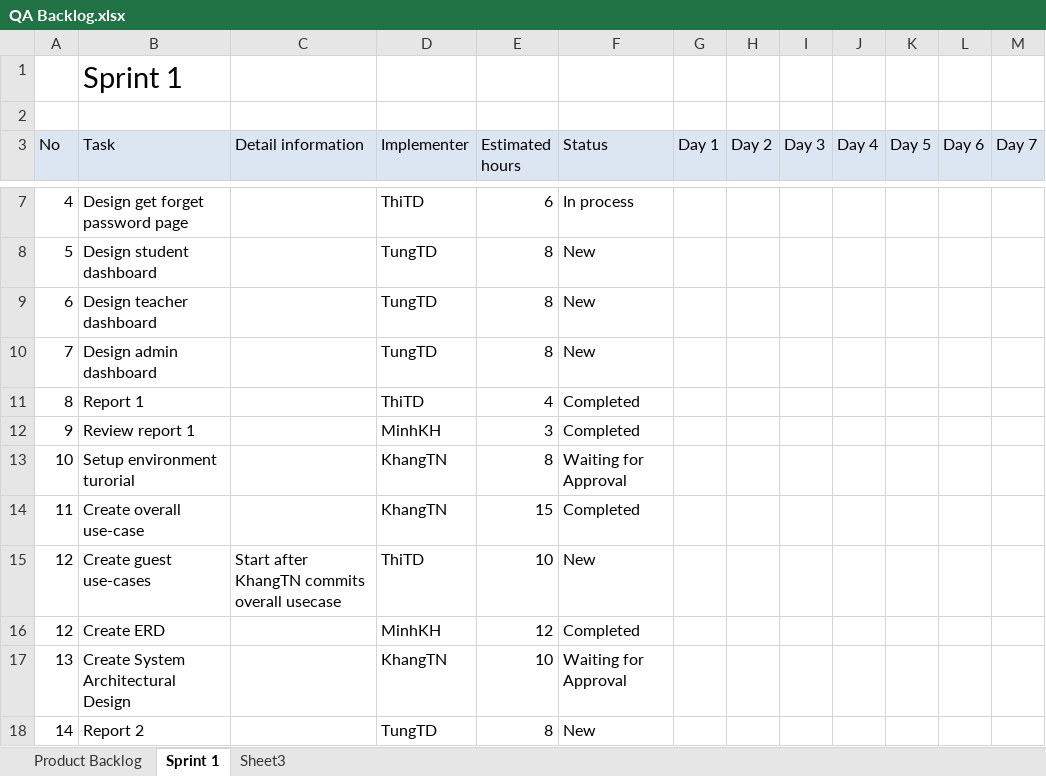
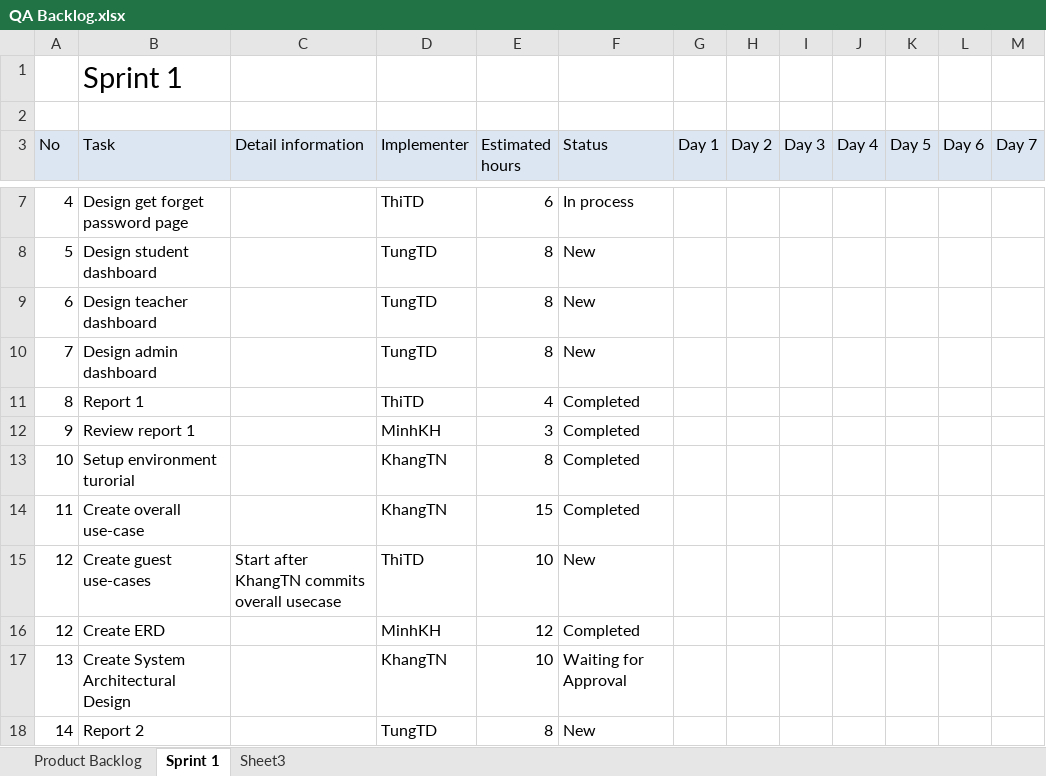
Before and after one commit to CapstoneTeam11/Document, an Excel workbook: QA Backlog.xlsx, sheet Sprint 1, drawn as a sheet; only a part is shown, gaps mark what is left out; values as stored, in another font and other column widths than the file's, no borders; the diff names each change by its address in the sheet, - before the commit and + after, or states it on an @@ line.

Commit message:
Approve setup environment for Khang

```diff
--- a/QA Backlog.xlsx (sheet Sprint 1)
+++ b/QA Backlog.xlsx (sheet Sprint 1)
-F13 (Status): Waiting for Approval
+F13 (Status): Completed
```
